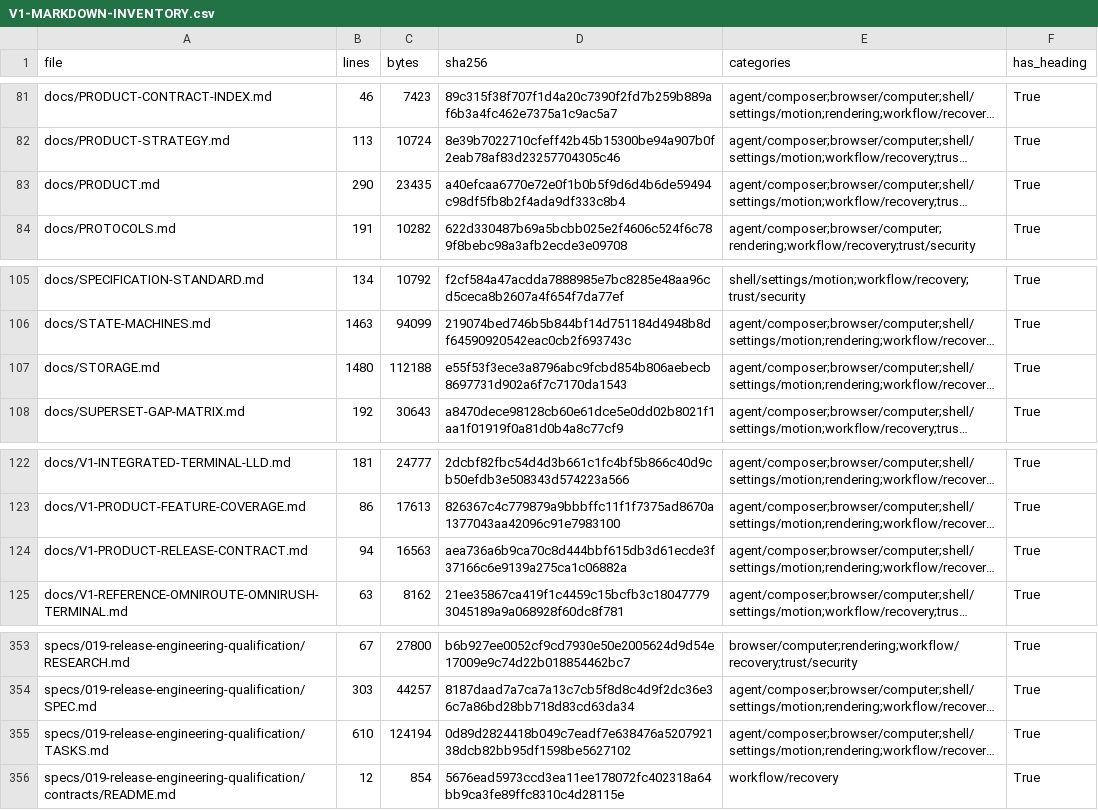
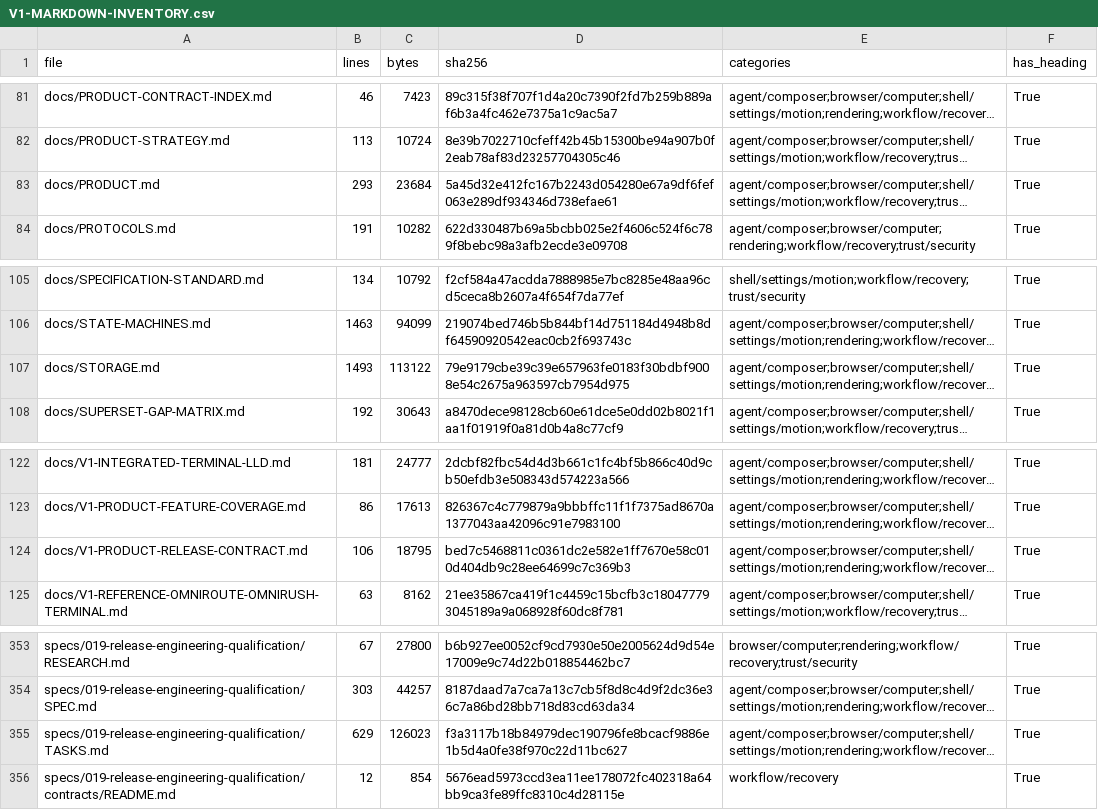
Before and after one commit to sarv-projects/litecowork, a CSV file: docs/audit/V1-MARKDOWN-INVENTORY.csv, drawn as a sheet; only a part is shown, gaps mark what is left out; long unchanged cells end in …; the diff covers the shown part only; the diff names each change by its address in the sheet, - before the commit and + after, or states it on an @@ line.

```diff
--- a/docs/audit/V1-MARKDOWN-INVENTORY.csv
+++ b/docs/audit/V1-MARKDOWN-INVENTORY.csv
-B83 (lines): 290
+B83 (lines): 293
-C83 (bytes): 23435
+C83 (bytes): 23684
-D83 (sha256): a40efcaa6770e72e0f1b0b5f9d6d4b6de59494c98df5fb8b2f4ada9df333c8b4
+D83 (sha256): 5a45d32e412fc167b2243d054280e67a9df6fef063e289df934346d738efae61
-B107 (lines): 1480
+B107 (lines): 1493
-C107 (bytes): 112188
+C107 (bytes): 113122
-D107 (sha256): e55f53f3ece3a8796abc9fcbd854b806aebecb8697731d902a6f7c7170da1543
+D107 (sha256): 79e9179cbe39c39e657963fe0183f30bdbf9008e54c2675a963597cb7954d975
-B124 (lines): 94
+B124 (lines): 106
-C124 (bytes): 16563
+C124 (bytes): 18795
-D124 (sha256): aea736a6b9ca70c8d444bbf615db3d61ecde3f37166c6e9139a275ca1c06882a
+D124 (sha256): bed7c5468811c0361dc2e582e1ff7670e58c010d404db9c28ee64699c7c369b3
-B355 (lines): 610
+B355 (lines): 629
-C355 (bytes): 124194
+C355 (bytes): 126023
-D355 (sha256): 0d89d2824418b049c7eadf7e638476a520792138dcb82bb95df1598be5627102
+D355 (sha256): f3a3117b18b84979dec190796fe8bcacf9886e1b5d4a0fe38f970c22d11bc627
```
Also changed, not shown: 24 edited cells elsewhere in this file, 23 other files.
